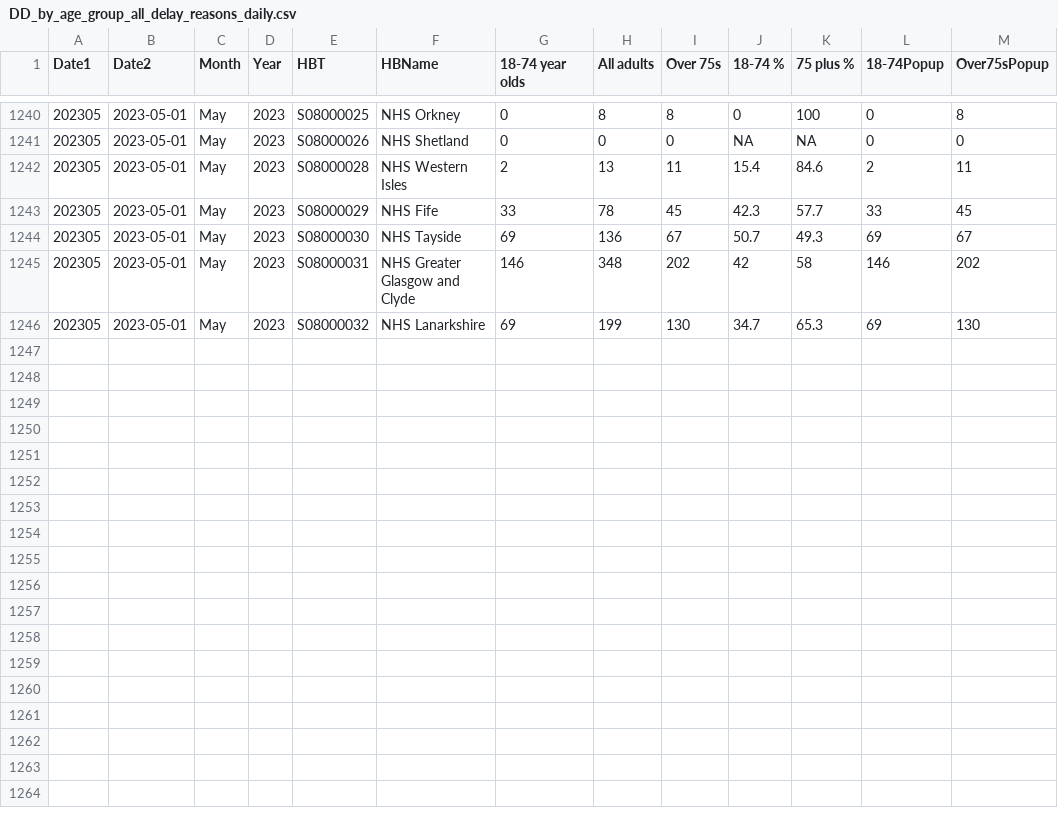
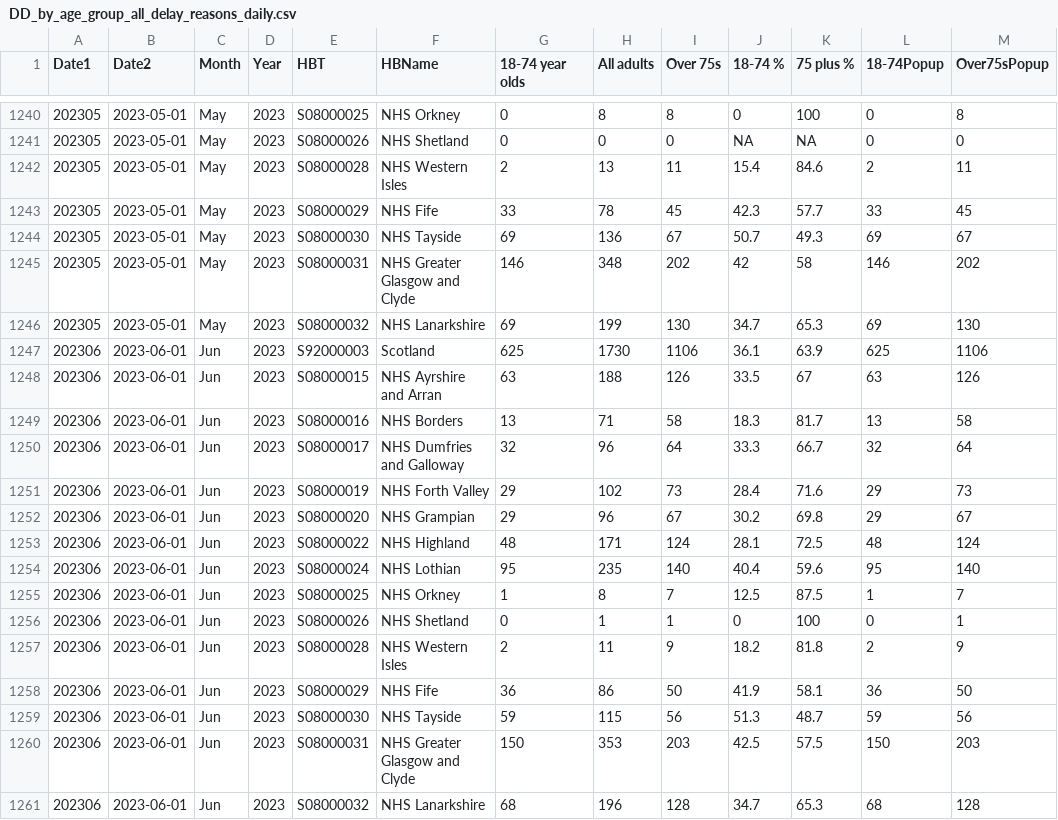
Before and after one commit to DCTdatateam/Hospitals-Tracker_NHS-Scotland, a CSV file: data/delayed-discharges/DD_by_age_group_all_delay_reasons_daily.csv, drawn as a sheet; only a part is shown, gaps mark what is left out.

```diff
--- a/data/delayed-discharges/DD_by_age_group_all_delay_reasons_daily.csv
+++ b/data/delayed-discharges/DD_by_age_group_all_delay_reasons_daily.csv
@@ -1246 +1246,16 @@
 202305,2023-05-01,"May","2023","S08000032","NHS Lanarkshire",69,199,130,34.7,65.3,69,130
+202306,2023-06-01,"Jun","2023","S92000003","Scotland",625,1730,1106,36.1,63.9,625,1106
+202306,2023-06-01,"Jun","2023","S08000015","NHS Ayrshire and Arran",63,188,126,33.5,67,63,126
+202306,2023-06-01,"Jun","2023","S08000016","NHS Borders",13,71,58,18.3,81.7,13,58
+202306,2023-06-01,"Jun","2023","S08000017","NHS Dumfries and Galloway",32,96,64,33.3,66.7,32,64
+202306,2023-06-01,"Jun","2023","S08000019","NHS Forth Valley",29,102,73,28.4,71.6,29,73
+202306,2023-06-01,"Jun","2023","S08000020","NHS Grampian",29,96,67,30.2,69.8,29,67
+202306,2023-06-01,"Jun","2023","S08000022","NHS Highland",48,171,124,28.1,72.5,48,124
+202306,2023-06-01,"Jun","2023","S08000024","NHS Lothian",95,235,140,40.4,59.6,95,140
+202306,2023-06-01,"Jun","2023","S08000025","NHS Orkney",1,8,7,12.5,87.5,1,7
+202306,2023-06-01,"Jun","2023","S08000026","NHS Shetland",0,1,1,0,100,0,1
+202306,2023-06-01,"Jun","2023","S08000028","NHS Western Isles",2,11,9,18.2,81.8,2,9
+202306,2023-06-01,"Jun","2023","S08000029","NHS Fife",36,86,50,41.9,58.1,36,50
+202306,2023-06-01,"Jun","2023","S08000030","NHS Tayside",59,115,56,51.3,48.7,59,56
+202306,2023-06-01,"Jun","2023","S08000031","NHS Greater Glasgow and Clyde",150,353,203,42.5,57.5,150,203
+202306,2023-06-01,"Jun","2023","S08000032","NHS Lanarkshire",68,196,128,34.7,65.3,68,128
```
Also changed, not shown: data/delayed-discharges/DD_by_delay_reason_all_ages_monthly.csv.
